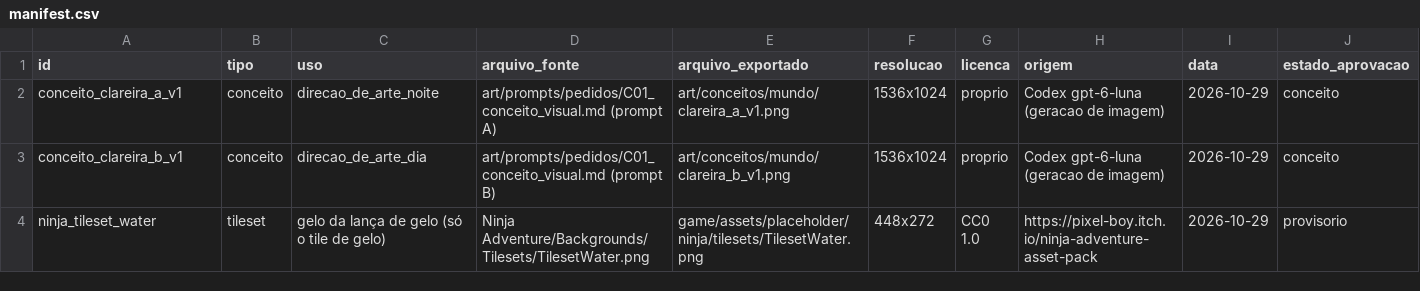
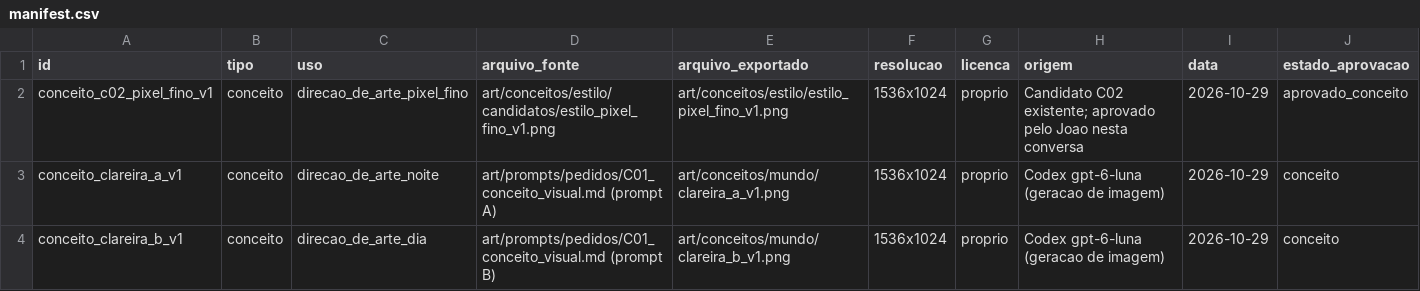
Before and after one commit to JaoDaJunq/RPG_Ilha, a CSV file: assets/manifest.csv, drawn as a sheet; only a part is shown; the shorter side is filled out with more unchanged rows.

Commit message:
Registra C02 aprovado: pixel fino com referencias Forager e Moonlighter

```diff
--- a/assets/manifest.csv
+++ b/assets/manifest.csv
@@ -1,2 +1,3 @@
 id,tipo,uso,arquivo_fonte,arquivo_exportado,resolucao,licenca,origem,data,estado_aprovacao
+conceito_c02_pixel_fino_v1,conceito,direcao_de_arte_pixel_fino,art/conceitos/estilo/candidatos/estilo_pixel_fino_v1.png,art/conceitos/estilo/estilo_pixel_fino_v1.png,1536x1024,proprio,Candidato C02 existente; aprovado pelo Joao nesta conversa,2026-10-29,aprovado_conceito
 conceito_clareira_a_v1,conceito,direcao_de_arte_noite,art/prompts/pedidos/C01_conceito_visual.md (prompt A),art/conceitos/mundo/clareira_a_v1.png,1536x1024,proprio,Codex gpt-6-luna (geracao de imagem),2026-10-29,conceito
```
Also changed, not shown: 5 other files.
